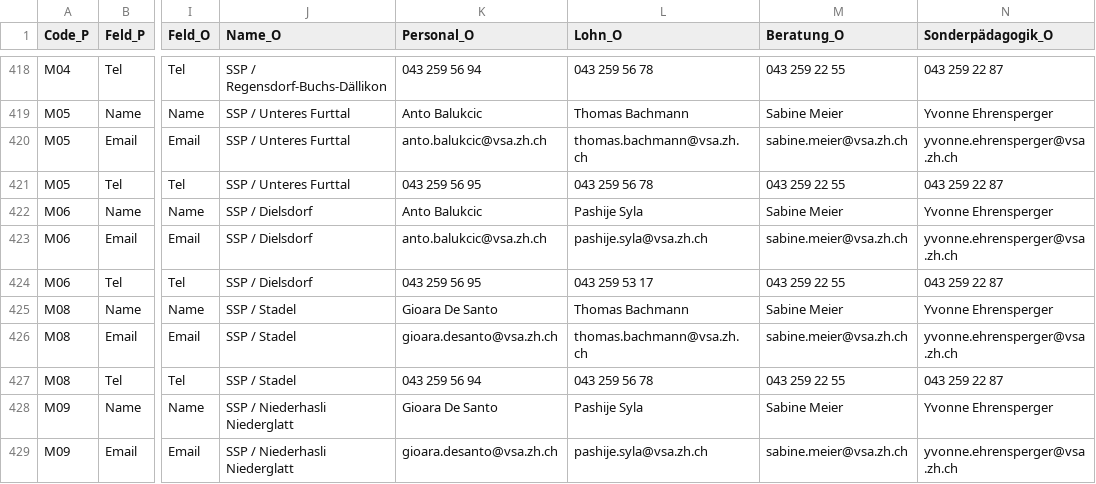
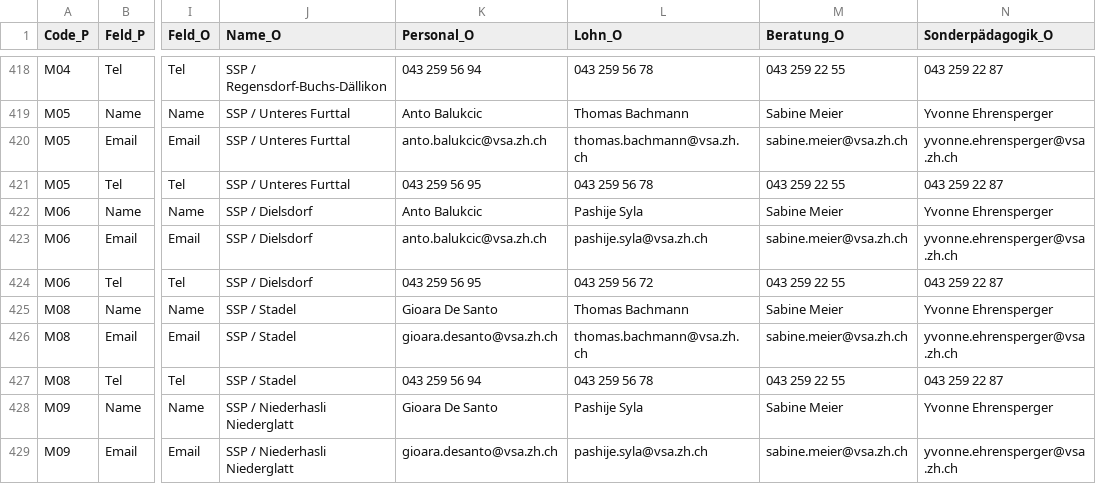
Before and after one commit to statistikZH/Visualisierung_VSAKarte, a CSV file: Data/VSA_Kantonskarte.csv, drawn as a sheet; only a part is shown, gaps mark what is left out; the diff names each change by its address in the sheet, - before the commit and + after, or states it on an @@ line.

Commit message:
Update VSA_Kantonskarte.csv

```diff
--- a/Data/VSA_Kantonskarte.csv
+++ b/Data/VSA_Kantonskarte.csv
-L424 (Lohn_O): 043 259 53 17
+L424 (Lohn_O): 043 259 56 72
```
